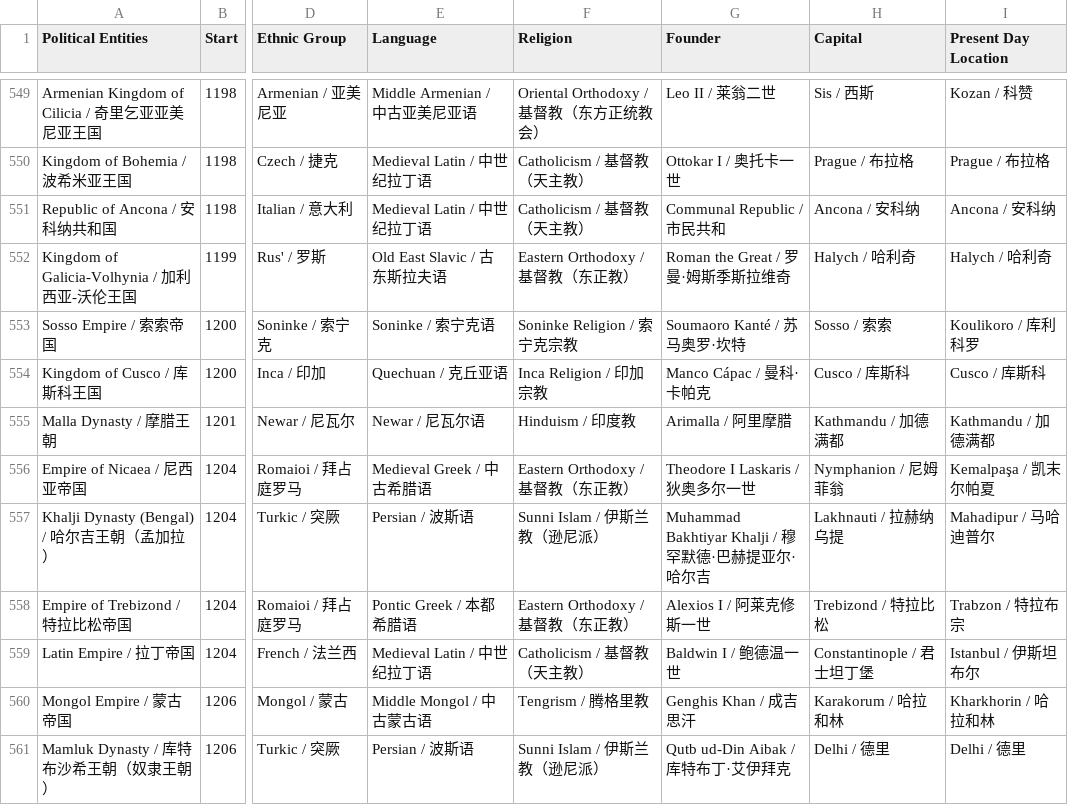
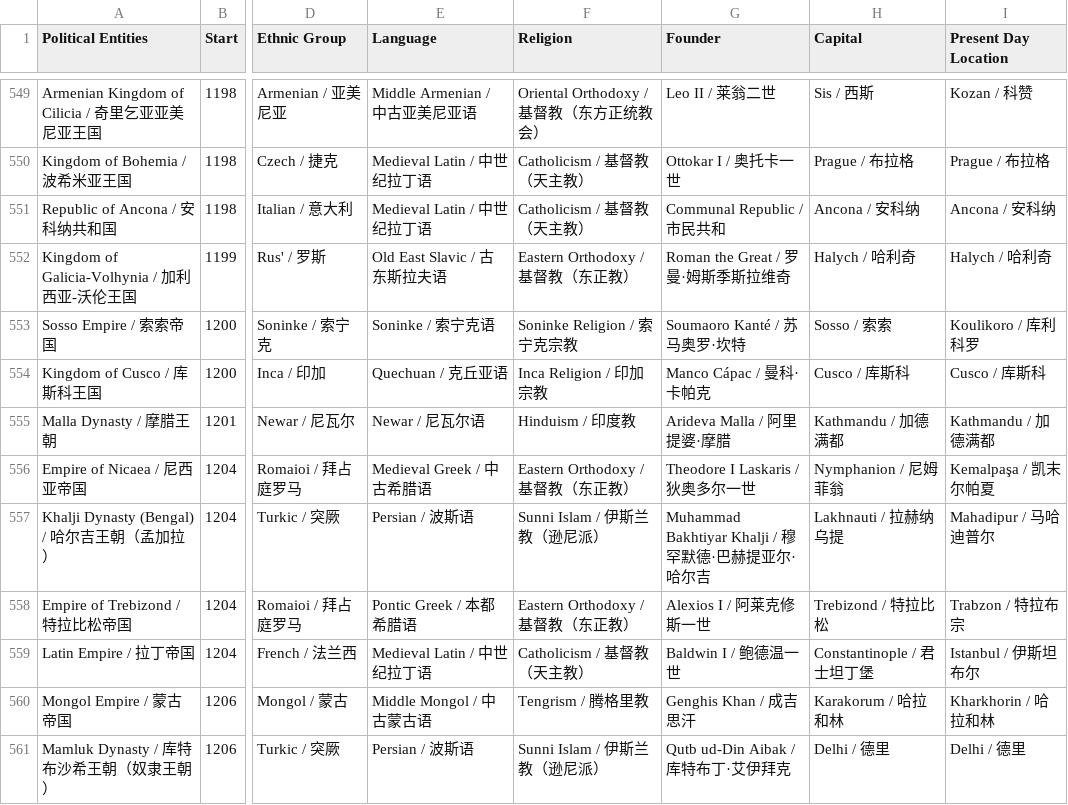
Before and after one commit to XuhuiJin1215/Historical-Polities, a CSV file: polities.csv, drawn as a sheet; only a part is shown, gaps mark what is left out; the diff names each change by its address in the sheet, - before the commit and + after, or states it on an @@ line.

Commit message:
Updated Malla Dynasty

```diff
--- a/polities.csv
+++ b/polities.csv
-G555 (Founder): Arimalla / 阿里摩腊
+G555 (Founder): Arideva Malla / 阿里提婆·摩腊
```
